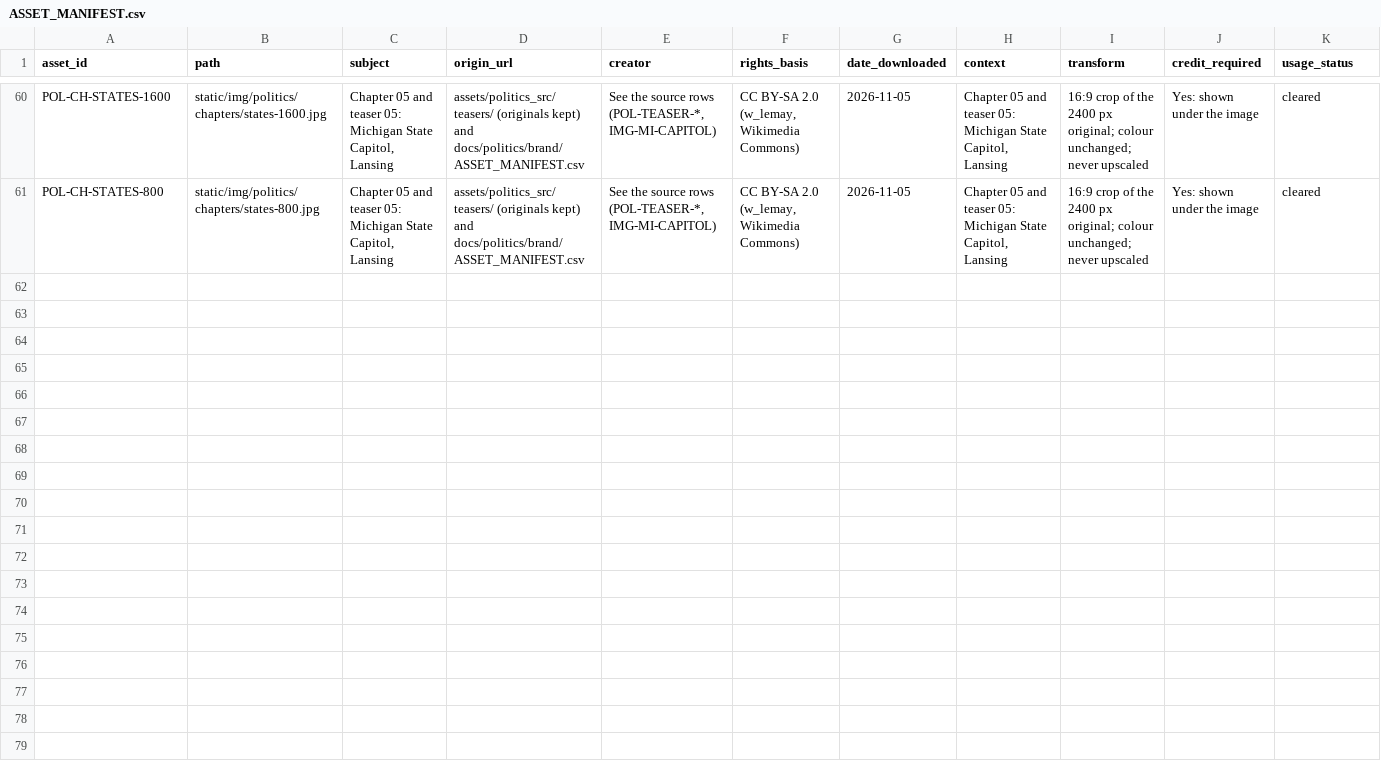
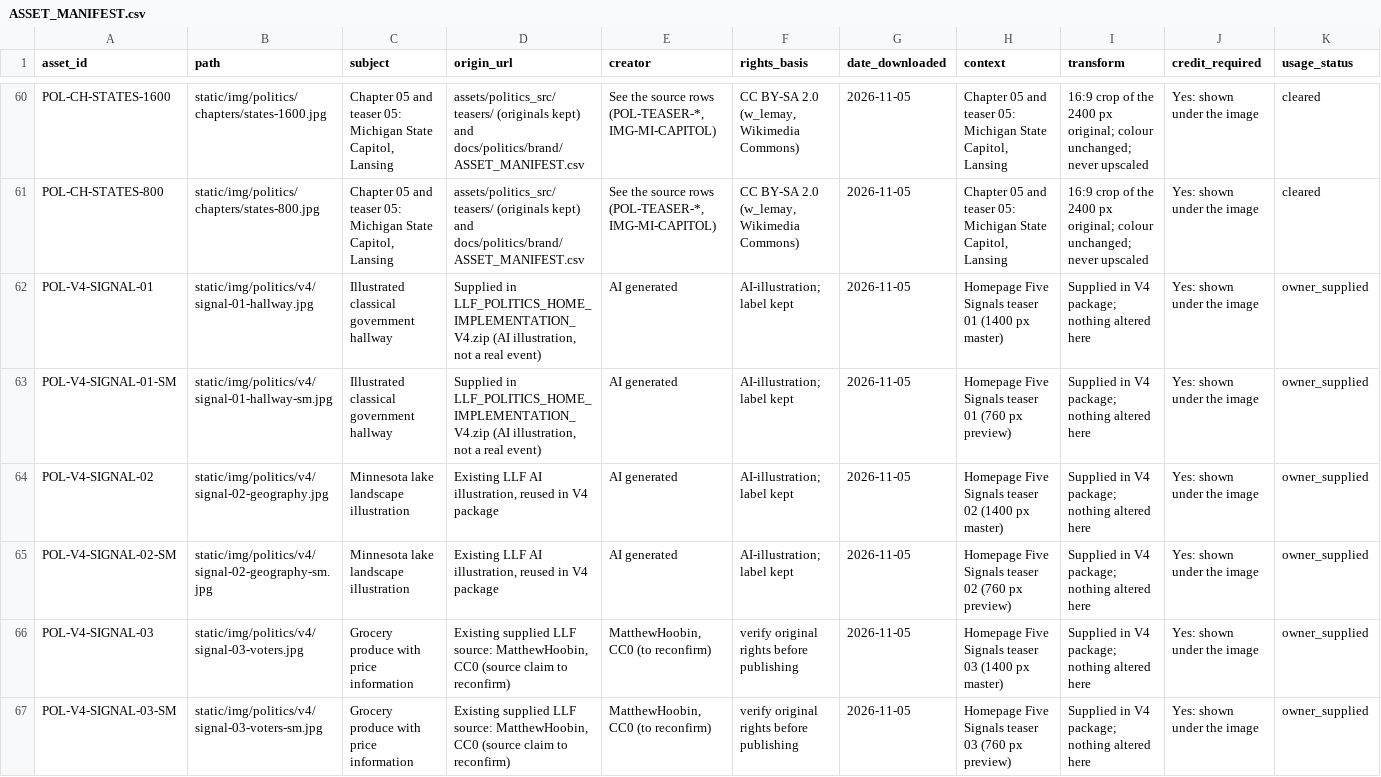
Before and after one commit to inseedswetrust/looklearnfind, a CSV file: docs/politics/brand/ASSET_MANIFEST.csv, drawn as a sheet; only a part is shown, gaps mark what is left out; the diff covers the shown part only.

```diff
--- a/docs/politics/brand/ASSET_MANIFEST.csv
+++ b/docs/politics/brand/ASSET_MANIFEST.csv
@@ -61 +61,7 @@ POL-CH-STATES-1600,static/img/politics/chapters/states-1600.jpg,"Chapter 05 and
 POL-CH-STATES-800,static/img/politics/chapters/states-800.jpg,"Chapter 05 and teaser 05: Michigan State Capitol, Lansing",assets/politics_src/teasers/ (originals kept) and docs/politics/brand/ASSET_MANIFEST.csv,"See the source rows (POL-TEASER-*, IMG-MI-CAPITOL)","CC BY-SA 2.0 (w_lemay, Wikimedia Commons)",2026-11-05,"Chapter 05 and teaser 05: Michigan State Capitol, Lansing",16:9 crop of the 2400 px original; colour unchanged; never upscaled,Yes: shown under the image,cleared
+POL-V4-SIGNAL-01,static/img/politics/v4/signal-01-hallway.jpg,Illustrated classical government hallway,"Supplied in LLF_POLITICS_HOME_IMPLEMENTATION_V4.zip (AI illustration, not a real event)",AI generated,AI-illustration; label kept,2026-11-05,Homepage Five Signals teaser 01 (1400 px master),Supplied in V4 package; nothing altered here,Yes: shown under the image,owner_supplied
+POL-V4-SIGNAL-01-SM,static/img/politics/v4/signal-01-hallway-sm.jpg,Illustrated classical government hallway,"Supplied in LLF_POLITICS_HOME_IMPLEMENTATION_V4.zip (AI illustration, not a real event)",AI generated,AI-illustration; label kept,2026-11-05,Homepage Five Signals teaser 01 (760 px preview),Supplied in V4 package; nothing altered here,Yes: shown under the image,owner_supplied
+POL-V4-SIGNAL-02,static/img/politics/v4/signal-02-geography.jpg,Minnesota lake landscape illustration,"Existing LLF AI illustration, reused in V4 package",AI generated,AI-illustration; label kept,2026-11-05,Homepage Five Signals teaser 02 (1400 px master),Supplied in V4 package; nothing altered here,Yes: shown under the image,owner_supplied
+POL-V4-SIGNAL-02-SM,static/img/politics/v4/signal-02-geography-sm.jpg,Minnesota lake landscape illustration,"Existing LLF AI illustration, reused in V4 package",AI generated,AI-illustration; label kept,2026-11-05,Homepage Five Signals teaser 02 (760 px preview),Supplied in V4 package; nothing altered here,Yes: shown under the image,owner_supplied
+POL-V4-SIGNAL-03,static/img/politics/v4/signal-03-voters.jpg,Grocery produce with price information,"Existing supplied LLF source: MatthewHoobin, CC0 (source claim to reconfirm)","MatthewHoobin, CC0 (to reconfirm)",verify original rights before publishing,2026-11-05,Homepage Five Signals teaser 03 (1400 px master),Supplied in V4 package; nothing altered here,Yes: shown under the image,owner_supplied
+POL-V4-SIGNAL-03-SM,static/img/politics/v4/signal-03-voters-sm.jpg,Grocery produce with price information,"Existing supplied LLF source: MatthewHoobin, CC0 (source claim to reconfirm)","MatthewHoobin, CC0 (to reconfirm)",verify original rights before publishing,2026-11-05,Homepage Five Signals teaser 03 (760 px preview),Supplied in V4 package; nothing altered here,Yes: shown under the image,owner_supplied
```
Also changed, not shown: 5 added rows elsewhere in this file, 37 other files.
